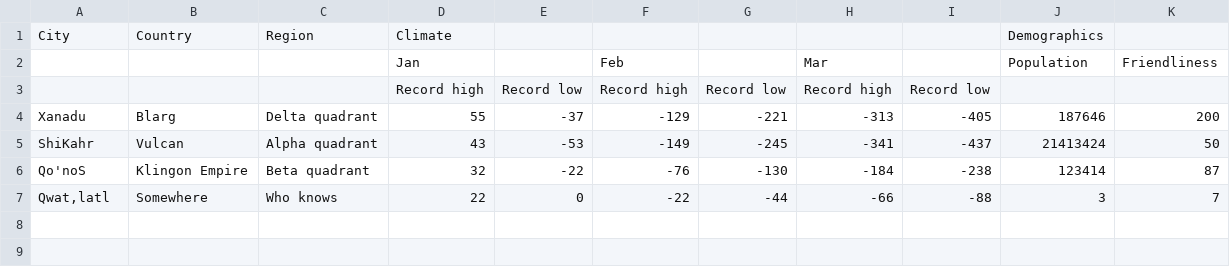
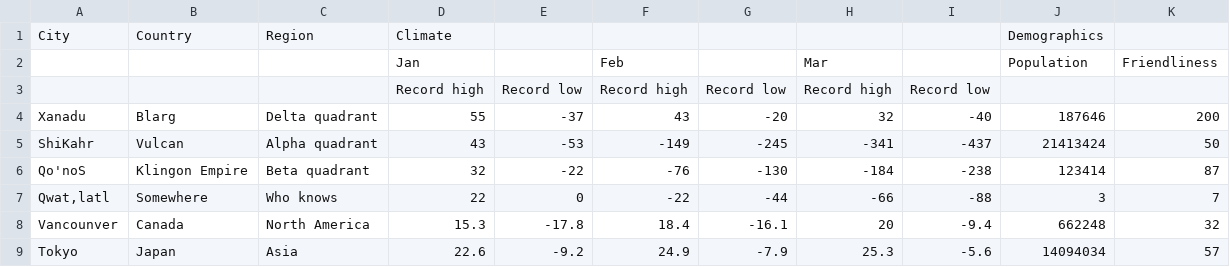
Before and after one commit to Neil-Haskins/boot-dev_Personal-Project-1, a CSV file: data/example_1.csv, drawn as a sheet.

```diff
--- a/data/example_1.csv
+++ b/data/example_1.csv
@@ -3,3 +3,3 @@ City,Country,Region,Climate,,,,,,Demographics,
 ,,,Record high,Record low,Record high,Record low,Record high,Record low,,
-Xanadu,Blarg,Delta quadrant,55,-37,-129,-221,-313,-405,187646,200
+Xanadu,Blarg,Delta quadrant,55,-37,43,-20,32,-40,187646,200
 ShiKahr,Vulcan,Alpha quadrant,43,-53,-149,-245,-341,-437,21413424,50
@@ -7 +7,3 @@ Qo'noS,Klingon Empire,Beta quadrant,32,-22,-76,-130,-184,-238,123414,87
 "Qwat,latl",Somewhere,Who knows,22,0,-22,-44,-66,-88,3,7
+Vancounver,Canada,North America,15.3,-17.8,18.4,-16.1,20,-9.4,662248,32
+Tokyo,Japan,Asia,22.6,-9.2,24.9,-7.9,25.3,-5.6,14094034,57
```
Also changed, not shown: 3 other files.
